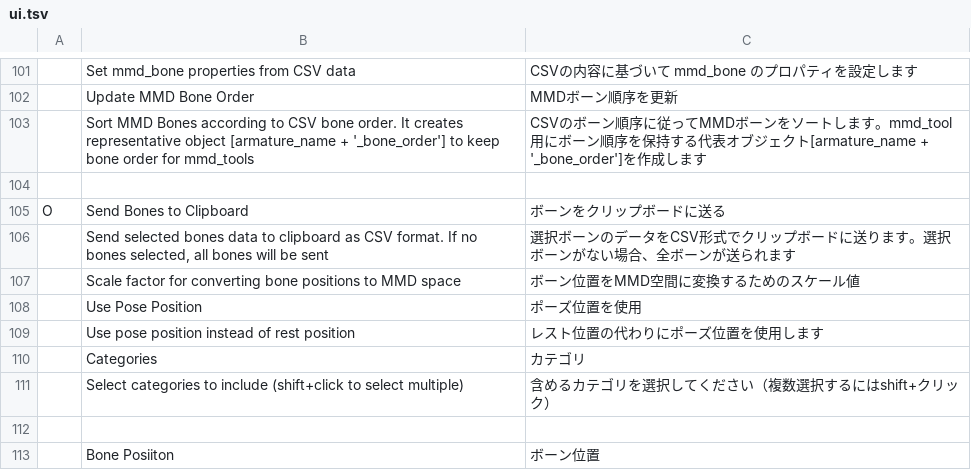
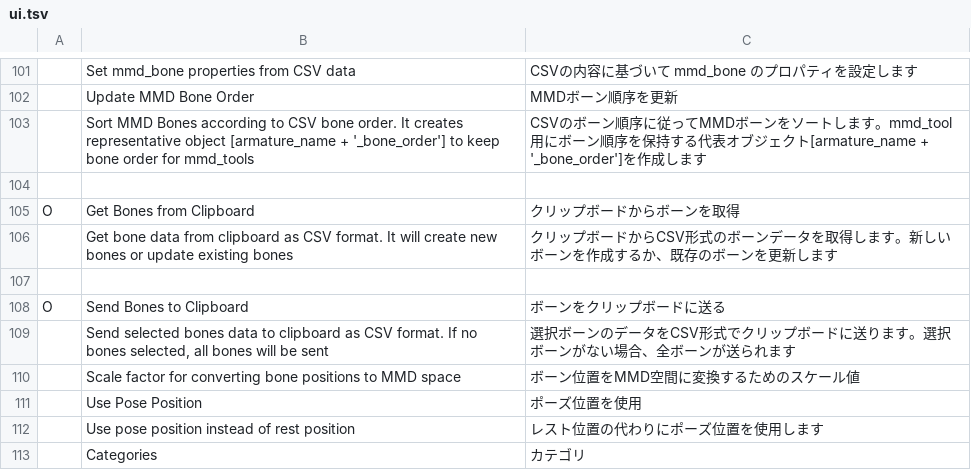
Before and after one commit to kafuji/mmd_helper, a TSV file: translations/ja_JP/ui.tsv, drawn as a sheet; only a part is shown, gaps mark what is left out; the shorter side is filled out with more unchanged rows; the diff names each change by its address in the sheet, - before the commit and + after, or states it on an @@ line.

Commit message:
Add 'Get Bones from Clipboard' operator and update UI translations
- Implemented the operator to retrieve bone data from the clipboard, allowing for new bone creation or updates.
- Updated context menus and panels to include the new operator.
- Added Japanese translations for the new functionality.

```diff
--- a/translations/ja_JP/ui.tsv
+++ b/translations/ja_JP/ui.tsv
+row 105: O | Get Bones from Clipboard | クリップボードからボーンを取得
+row 106:  | Get bone data from clipboard as CSV format. It will create new bones or update existing bones | クリップボードからCSV形式のボーンデータを取得します。新しいボーンを作成するか、既存のボーンを更新します
+row 107: (empty)
```
Also changed, not shown: 6 other files.
